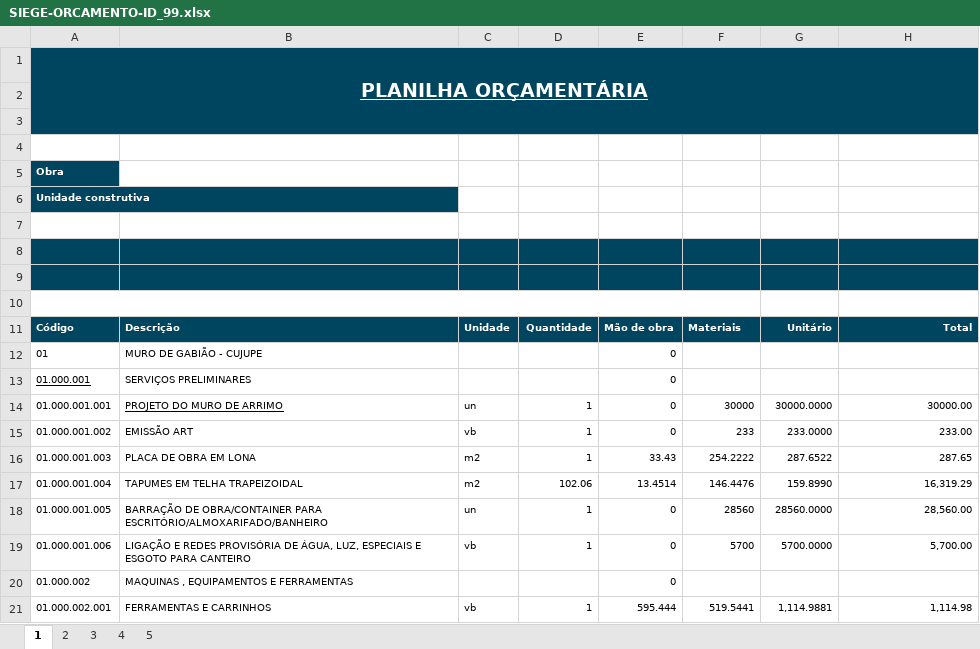
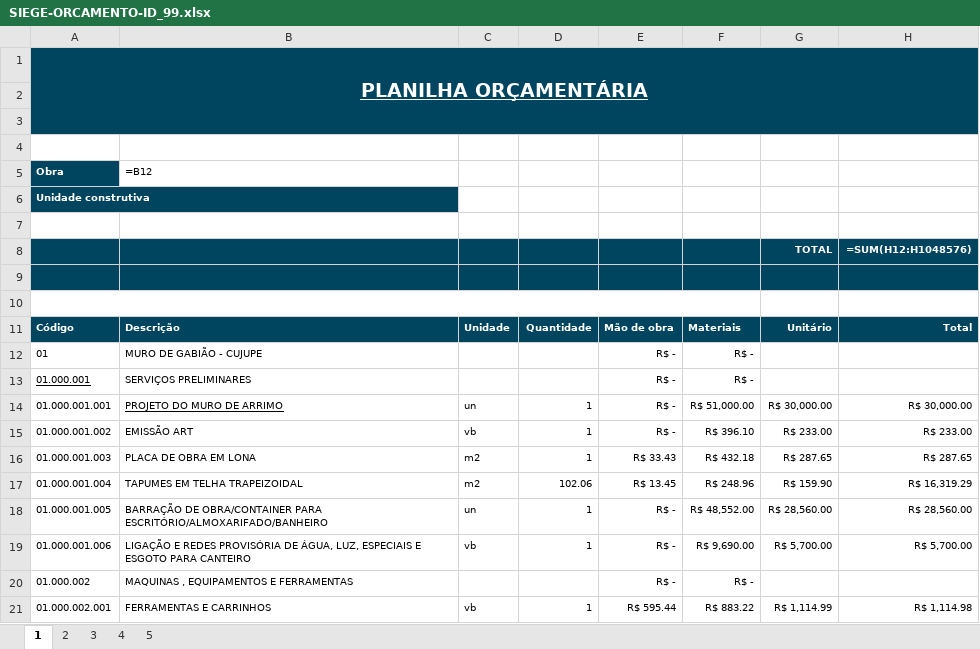
Before and after one commit to Jdss026/consulta-silas, an Excel workbook: arquivos/SIEGE-ORCAMENTO-ID_99.xlsx, sheet 1, drawn as a sheet; only a part is shown; values as stored, in another font and other column widths than the file's, no borders; formulas without a stored value are shown as written; charts and pictures not drawn; the diff covers the shown part only; the diff names each change by its address in the sheet, - before the commit and + after, or states it on an @@ line.

```diff
--- a/arquivos/SIEGE-ORCAMENTO-ID_99.xlsx (sheet 1)
+++ b/arquivos/SIEGE-ORCAMENTO-ID_99.xlsx (sheet 1)
-B5: (empty)
+B5: =B12
-row 8: (empty)
+row 8:  |  |  |  |  |  | TOTAL | =SUM(H12:H1048576)
-E12:E15: 0
+E12:E15: R$ -
-F12:F13: (empty)
+F12:F13: R$ -
-F14: 30000
+F14: R$ 51,000.00
-G14: 30000.0000
+G14: R$ 30,000.00
-H14: 30000.00
+H14: R$ 30,000.00
-F15: 233
+F15: R$ 396.10
-G15: 233.0000
+G15: R$ 233.00
-H15: 233.00
+H15: R$ 233.00
-E16: 33.43
+E16: R$ 33.43
-F16: 254.2222
+F16: R$ 432.18
-G16: 287.6522
+G16: R$ 287.65
-H16: 287.65
+H16: R$ 287.65
-E17: 13.4514
+E17: R$ 13.45
-F17: 146.4476
+F17: R$ 248.96
-G17: 159.8990
+G17: R$ 159.90
-H17: 16,319.29
+H17: R$ 16,319.29
-E18:E20: 0
+E18:E20: R$ -
-F18: 28560
+F18: R$ 48,552.00
-G18: 28560.0000
+G18: R$ 28,560.00
-H18: 28,560.00
+H18: R$ 28,560.00
-F19: 5700
+F19: R$ 9,690.00
-G19: 5700.0000
+G19: R$ 5,700.00
-H19: 5,700.00
+H19: R$ 5,700.00
-F20: (empty)
+F20: R$ -
-E21: 595.444
+E21: R$ 595.44
-F21: 519.5441
+F21: R$ 883.22
-G21: 1,114.9881
+G21: R$ 1,114.99
-H21: 1,114.98
+H21: R$ 1,114.98
```
Also changed, not shown: 72 edited cells elsewhere in this sheet, charts or pictures, 4 other files.
